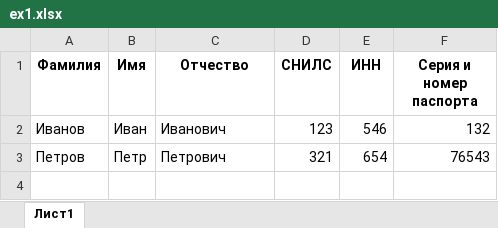
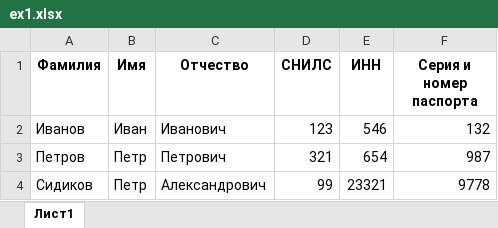
Before and after one commit to flown09/Summer_practice, an Excel workbook: ex1.xlsx, sheet Лист1, drawn as a sheet; values as stored, in another font and other column widths than the file's, no borders; the diff names each change by its address in the sheet, - before the commit and + after, or states it on an @@ line.

```diff
--- a/ex1.xlsx (sheet Лист1)
+++ b/ex1.xlsx (sheet Лист1)
-F3 (Серия и номер паспорта): 76543
+F3 (Серия и номер паспорта): 987
+row 4: Сидиков | Петр | Александрович | 99 | 23321 | 9778
```
Also changed, not shown: ex2.xlsx, 2 other files.
